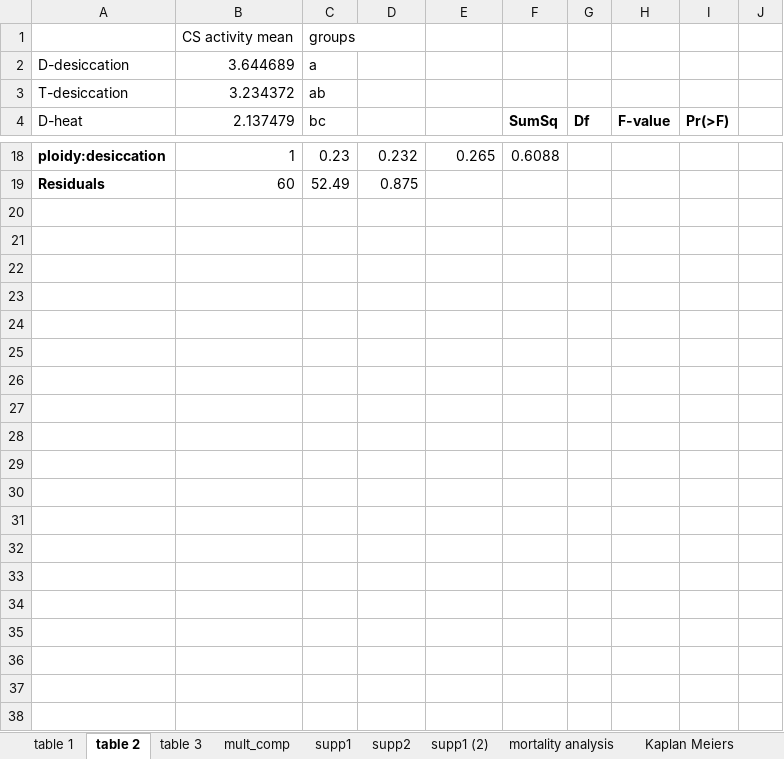
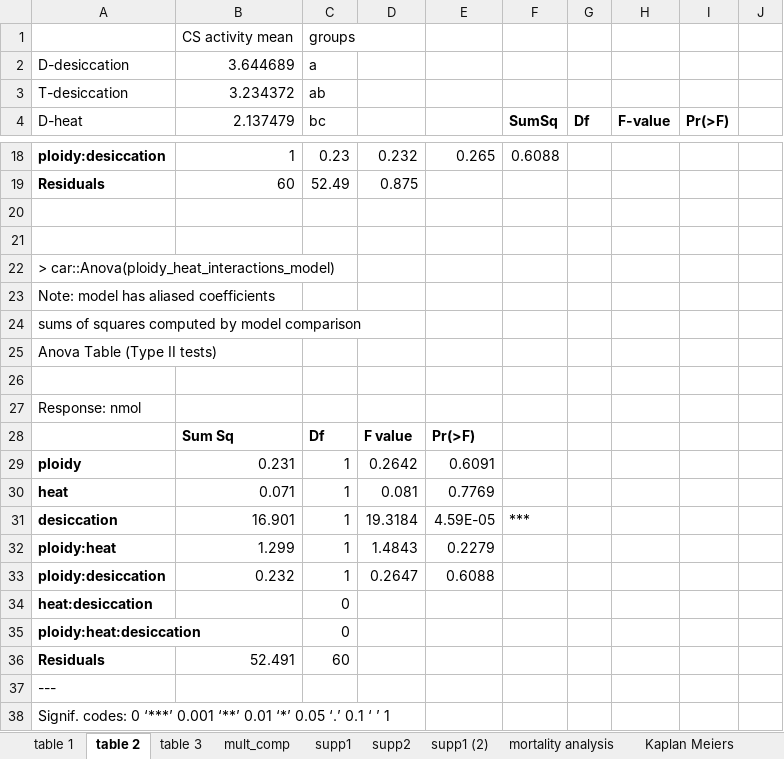
Before and after one commit to ocattau/CS-manuscript, an Excel workbook: raw-data/paper figures2.xlsm, sheet table 2, drawn as a sheet; only a part is shown, gaps mark what is left out; values as stored, in another font and other column widths than the file's, no borders; the diff names each change by its address in the sheet, - before the commit and + after, or states it on an @@ line.

```diff
--- a/raw-data/paper figures2.xlsm (sheet table 2)
+++ b/raw-data/paper figures2.xlsm (sheet table 2)
+row 20: (empty)
+row 21: (empty)
+row 22: > car::Anova(ploidy_heat_interactions_model)
+row 23: Note: model has aliased coefficients
+row 24: sums of squares computed by model comparison
+row 25: Anova Table (Type II tests)
+row 26: (empty)
+row 27: Response: nmol
+row 28:  | Sum Sq | Df | F value | Pr(>F)
+row 29: ploidy | 0.231 | 1 | 0.2642 | 0.6091
+row 30: heat | 0.071 | 1 | 0.081 | 0.7769
+row 31: desiccation | 16.901 | 1 | 19.3184 | 4.59E-05 | ***
+row 32: ploidy:heat | 1.299 | 1 | 1.4843 | 0.2279
+row 33: ploidy:desiccation | 0.232 | 1 | 0.2647 | 0.6088
+row 34: heat:desiccation |  | 0
+row 35: ploidy:heat:desiccation |  | 0
+row 36: Residuals | 52.491 | 60
+row 37: ---
+row 38: Signif. codes: 0 ‘***’ 0.001 ‘**’ 0.01 ‘*’ 0.05 ‘.’ 0.1 ‘ ’ 1
```
Also changed, not shown: sheet Kaplan Meiers, sheet mortality analysis, 11 other files.
